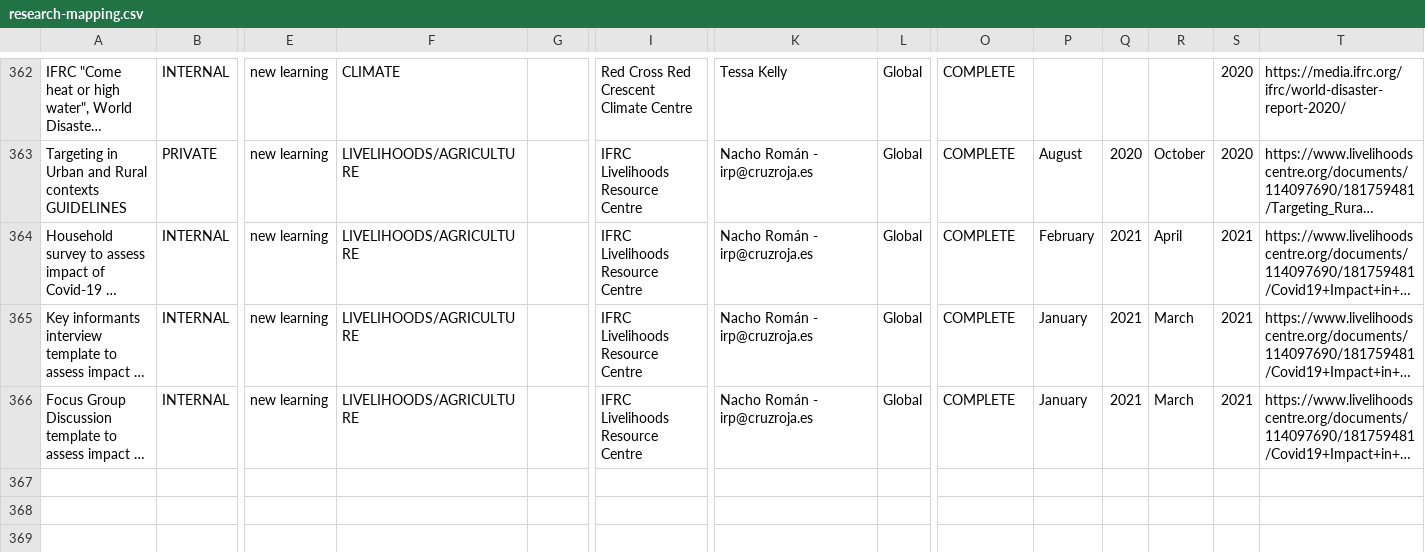
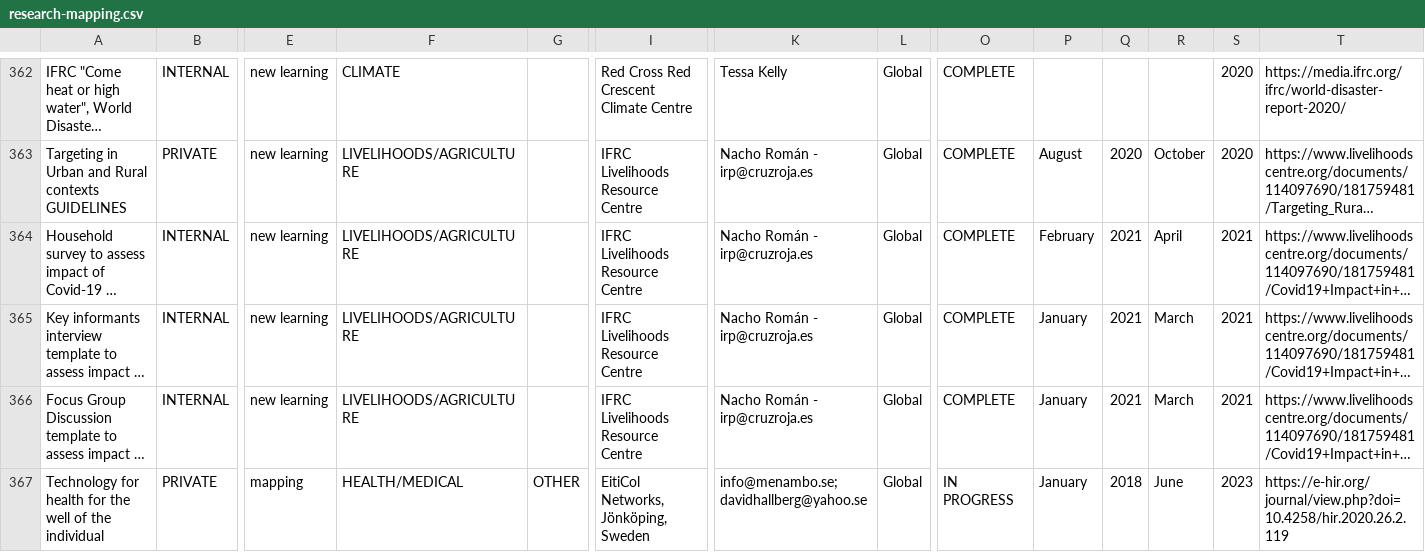
Before and after one commit to AmericanRedCross/google-sheets-workaround, a CSV file: research-mapping.csv, drawn as a sheet; only a part is shown, gaps mark what is left out; long unchanged cells end in …; rows hold the shown columns only; the diff names each change by its address in the sheet, - before the commit and + after, or states it on an @@ line.

```diff
--- a/research-mapping.csv
+++ b/research-mapping.csv
+row 367: Technology for health for the well of the individual | PRIVATE | mapping | HEALTH/MEDICAL | OTHER | EitiCol Networks, Jönköping, Sweden | info@menambo.se; davidhallberg@yahoo.se | Global | IN PROGRESS | January | 2018 | June | 2023 | https://e-hir.org/journal/view.php?doi=10.4258/hir.2020.26.2.119
```
